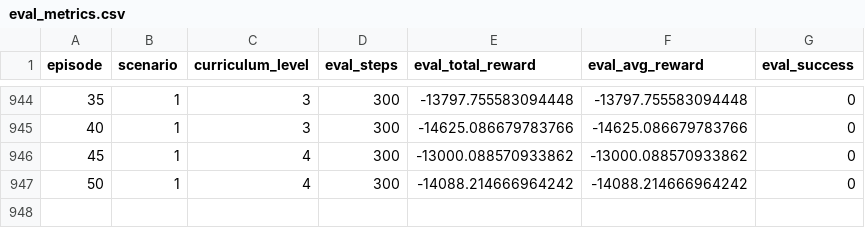
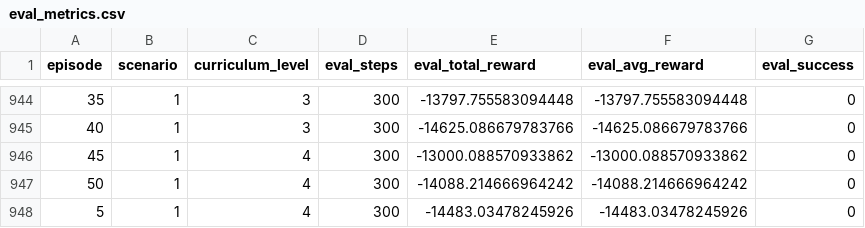
Before and after one commit to aaccaa19/firedroneRL, a CSV file: logs/eval_metrics.csv, drawn as a sheet; only a part is shown, gaps mark what is left out; the diff names each change by its address in the sheet, - before the commit and + after, or states it on an @@ line.

```diff
--- a/logs/eval_metrics.csv
+++ b/logs/eval_metrics.csv
+row 948: 5 | 1 | 4 | 300 | -14483.03478245926 | -14483.03478245926 | 0
```
Also changed, not shown: 17 other files.
